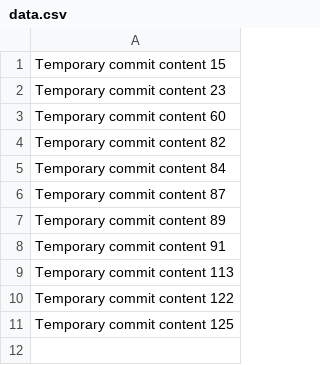
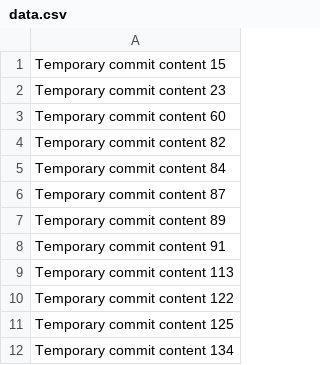
Before and after one commit to marklaak/task-manager, a CSV file: data.csv, drawn as a sheet.

```diff
--- a/data.csv
+++ b/data.csv
@@ -11 +11,2 @@ Temporary commit content 122
 Temporary commit content 125
+Temporary commit content 134
```
